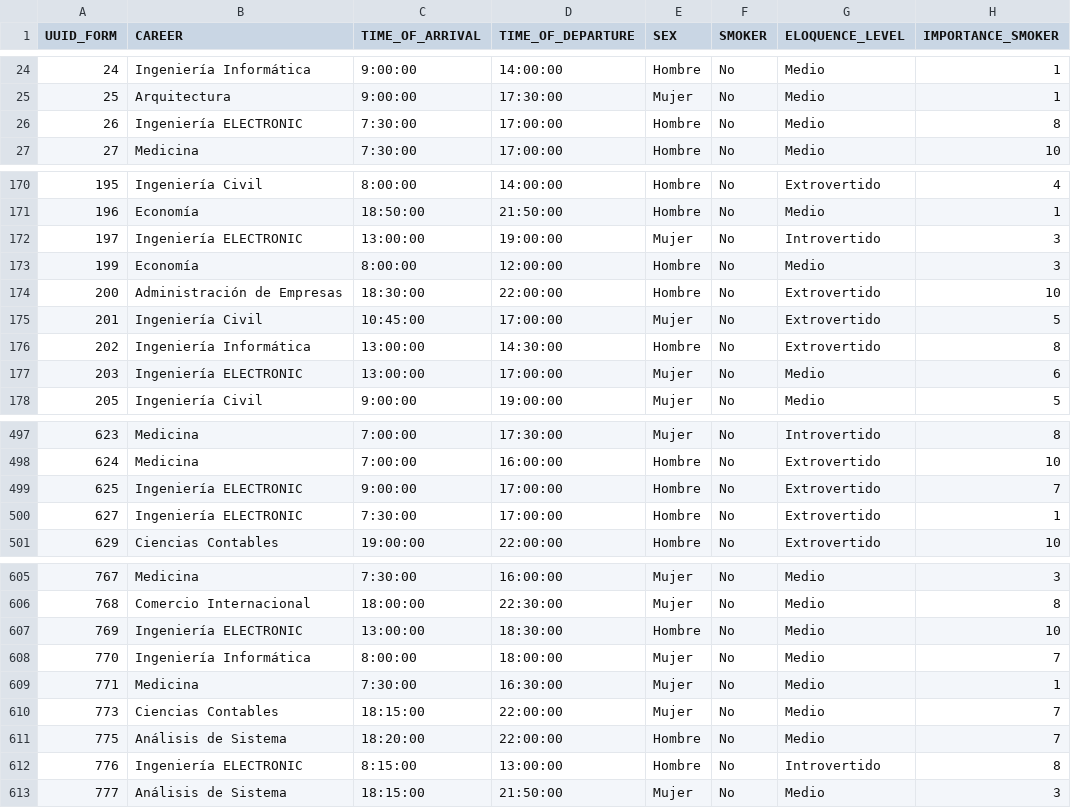
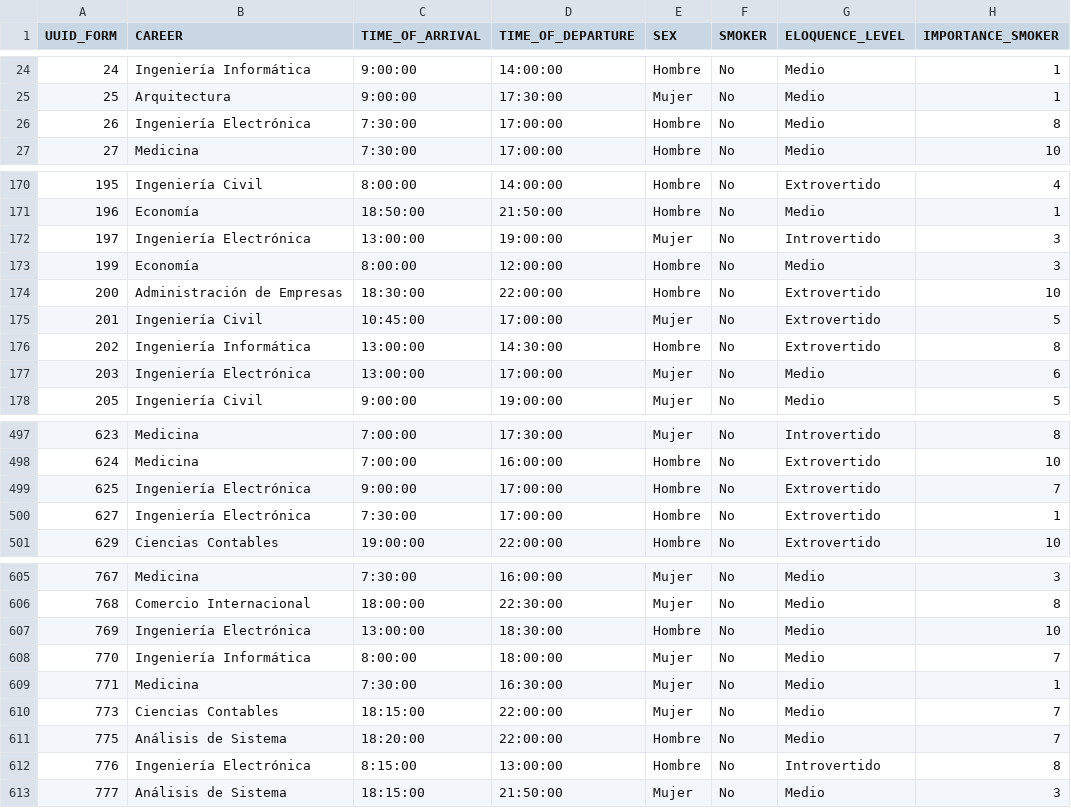
Before and after one commit to elolugo/Ucarpooling_simulator, a CSV file: assign_personality/source_data/Form_data.csv, drawn as a sheet; only a part is shown, gaps mark what is left out; the diff covers the shown part only; the diff names each change by its address in the sheet, - before the commit and + after, or states it on an @@ line.

```diff
--- a/assign_personality/source_data/Form_data.csv
+++ b/assign_personality/source_data/Form_data.csv
-B26 (CAREER): Ingeniería ELECTRONIC
+B26 (CAREER): Ingeniería Electrónica
-B172 (CAREER): Ingeniería ELECTRONIC
+B172 (CAREER): Ingeniería Electrónica
-B177 (CAREER): Ingeniería ELECTRONIC
+B177 (CAREER): Ingeniería Electrónica
-B499:B500 (CAREER): Ingeniería ELECTRONIC
+B499:B500 (CAREER): Ingeniería Electrónica
-B607 (CAREER): Ingeniería ELECTRONIC
+B607 (CAREER): Ingeniería Electrónica
-B612 (CAREER): Ingeniería ELECTRONIC
+B612 (CAREER): Ingeniería Electrónica
```
Also changed, not shown: 9 edited cells elsewhere in this file, assign_personality/output_data/Alumnos_profiles_car_ownership.csv, assign_personality/output_data/Alumnos_profiles_eloquence.csv, 11 other files.
